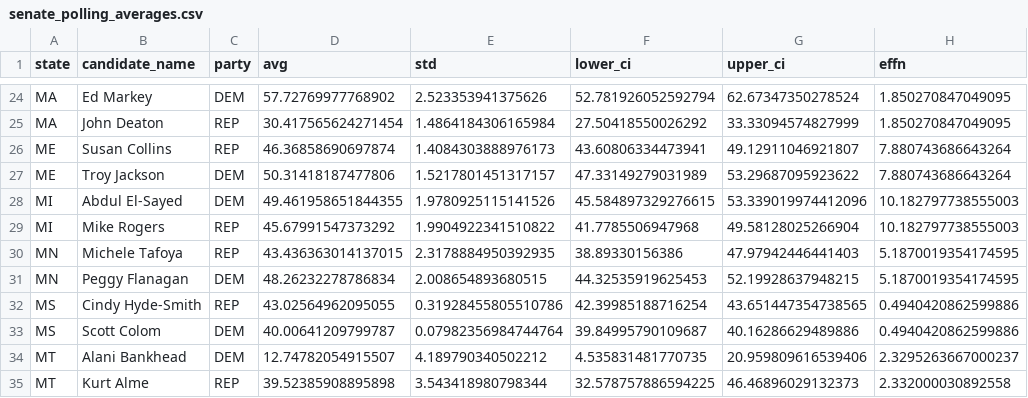
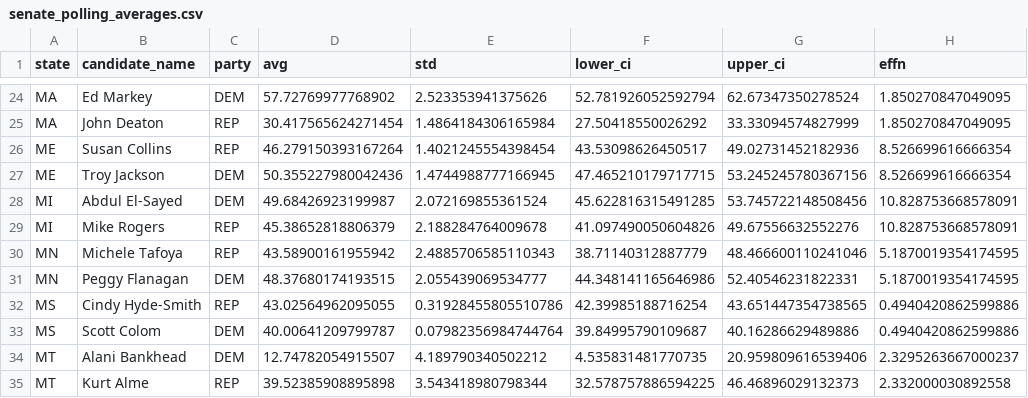
Before and after one commit to Hackquantumcpp/snoutcounter-midterms-2026-model, a CSV file: prediction/senate/transformed/senate_polling_averages.csv, drawn as a sheet; only a part is shown, gaps mark what is left out; the diff covers the shown part only.

Commit message:
outputting senate poll avg full time series dataframes

```diff
--- a/prediction/senate/transformed/senate_polling_averages.csv
+++ b/prediction/senate/transformed/senate_polling_averages.csv
@@ -25,8 +25,8 @@ MA,Ed Markey,DEM,57.72769977768902,2.523353941375626,52.781926052592794,62.67347
 MA,John Deaton,REP,30.417565624271454,1.4864184306165984,27.50418550026292,33.33094574827999,1.850270847049095
-ME,Susan Collins,REP,46.36858690697874,1.4084303888976173,43.60806334473941,49.12911046921807,7.880743686643264
-ME,Troy Jackson,DEM,50.31418187477806,1.5217801451317157,47.33149279031989,53.29687095923622,7.880743686643264
-MI,Abdul El-Sayed,DEM,49.461958651844355,1.9780925115141526,45.584897329276615,53.339019974412096,10.182797738555003
-MI,Mike Rogers,REP,45.67991547373292,1.9904922341510822,41.7785506947968,49.58128025266904,10.182797738555003
-MN,Michele Tafoya,REP,43.436363014137015,2.3178884950392935,38.89330156386,47.97942446441403,5.1870019354174595
-MN,Peggy Flanagan,DEM,48.26232278786834,2.008654893680515,44.32535919625453,52.19928637948215,5.1870019354174595
+ME,Susan Collins,REP,46.279150393167264,1.4021245554398454,43.53098626450517,49.02731452182936,8.526699616666354
+ME,Troy Jackson,DEM,50.355227980042436,1.4744988777166945,47.465210179717715,53.245245780367156,8.526699616666354
+MI,Abdul El-Sayed,DEM,49.68426923199987,2.072169855361524,45.622816315491285,53.745722148508456,10.828753668578091
+MI,Mike Rogers,REP,45.38652818806379,2.188284764009678,41.097490050604826,49.67556632552276,10.828753668578091
+MN,Michele Tafoya,REP,43.58900161955942,2.4885706585110343,38.71140312887779,48.466600110241046,5.1870019354174595
+MN,Peggy Flanagan,DEM,48.37680174193515,2.055439069534777,44.348141165646986,52.40546231822331,5.1870019354174595
 MS,Cindy Hyde-Smith,REP,43.02564962095055,0.31928455805510786,42.39985188716254,43.651447354738565,0.4940420862599886
```
Also changed, not shown: 60 edited cells elsewhere in this file, 4 other files.
